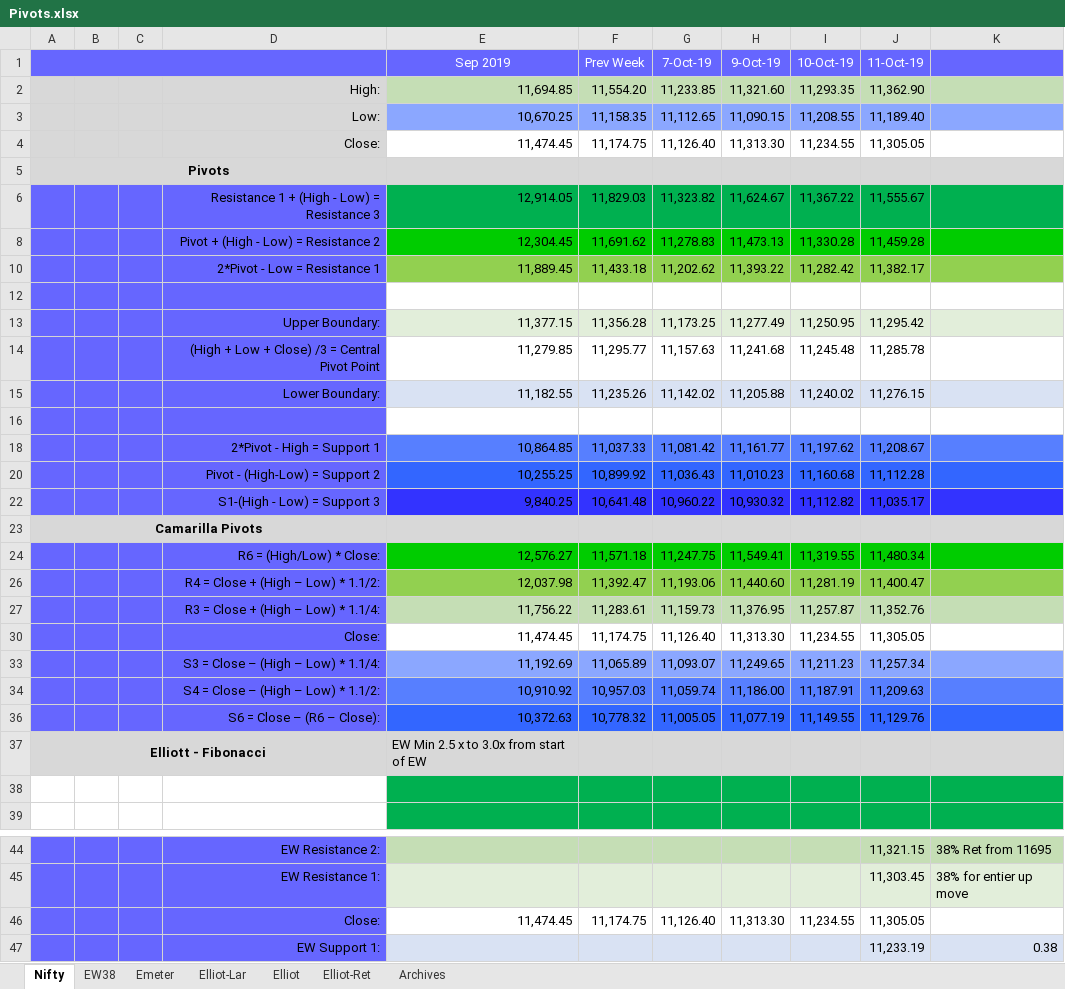
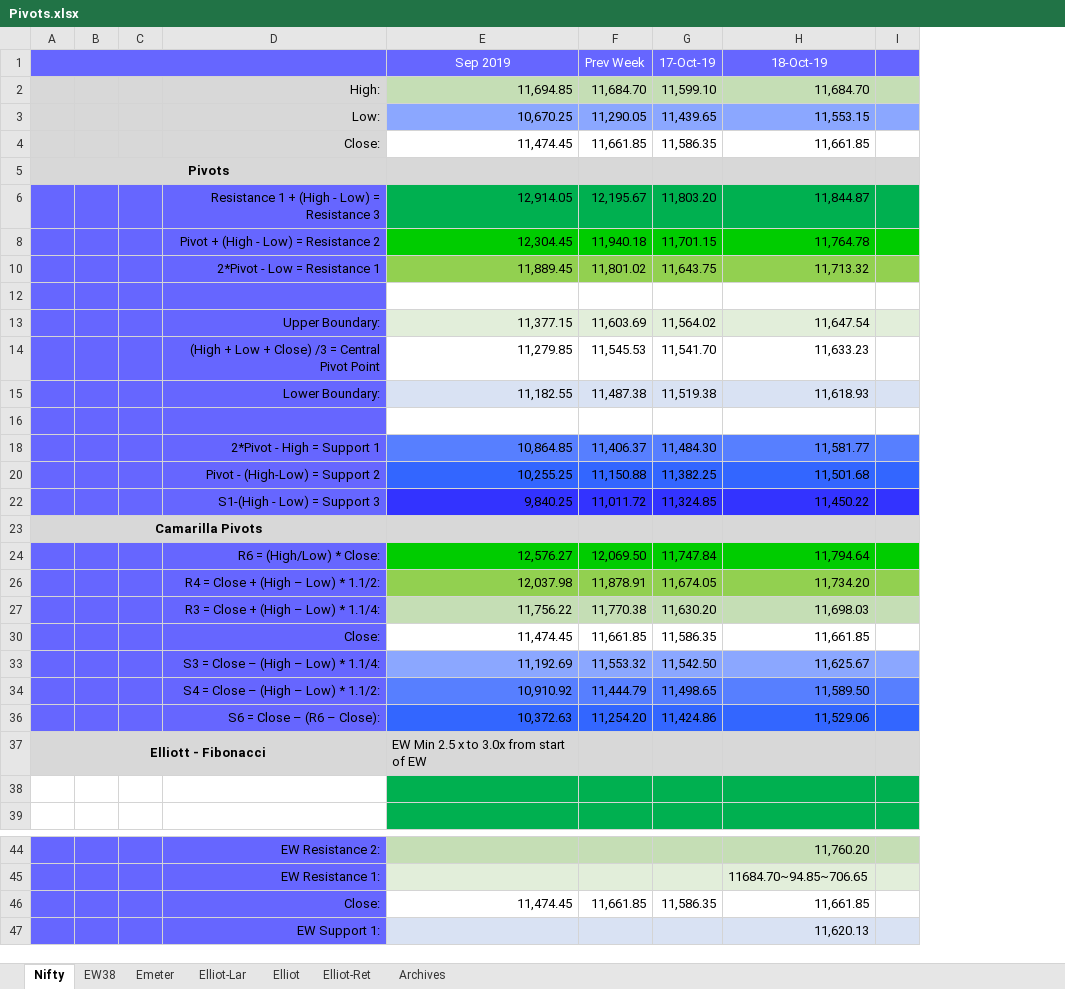
Before and after one commit to anbumaran/stocks, an Excel workbook: Pivots.xlsx, sheet Nifty, drawn as a sheet; only a part is shown, gaps mark what is left out; values as stored, in another font and other column widths than the file's, no borders; removed rows and columns are numbered as before the commit, all else as after; the diff covers the shown part only; the diff names each change by its address in the sheet, - before the commit and + after, or states it on an @@ line.

```diff
--- a/Pivots.xlsx (sheet Nifty)
+++ b/Pivots.xlsx (sheet Nifty)
-column G (7-Oct-19), rows 2-36: 11,233.85 | 11,112.65 | 11,126.40 |  | 11,323.82 | 11,278.83 | 11,202.62 |  | 11,173.25 | 11,157.63 | 11,142.02 |  | 11,081.42 | 11,036.43 | 10,960.22 |  | 11,247.75 | 11,193.06 | 11,159.73 | 11,126.40 | 11,093.07 | 11,059.74 | 11,005.05; row 46: 11,126.40
-column H (9-Oct-19), rows 2-36: 11,321.60 | 11,090.15 | 11,313.30 |  | 11,624.67 | 11,473.13 | 11,393.22 |  | 11,277.49 | 11,241.68 | 11,205.88 |  | 11,161.77 | 11,010.23 | 10,930.32 |  | 11,549.41 | 11,440.60 | 11,376.95 | 11,313.30 | 11,249.65 | 11,186.00 | 11,077.19; row 46: 11,313.30
-column I (10-Oct-19), rows 2-36: 11,293.35 | 11,208.55 | 11,234.55 |  | 11,367.22 | 11,330.28 | 11,282.42 |  | 11,250.95 | 11,245.48 | 11,240.02 |  | 11,197.62 | 11,160.68 | 11,112.82 |  | 11,319.55 | 11,281.19 | 11,257.87 | 11,234.55 | 11,211.23 | 11,187.91 | 11,149.55; row 46: 11,234.55
-column J (11-Oct-19), rows 2-36: 11,362.90 | 11,189.40 | 11,305.05 |  | 11,555.67 | 11,459.28 | 11,382.17 |  | 11,295.42 | 11,285.78 | 11,276.15 |  | 11,208.67 | 11,112.28 | 11,035.17 |  | 11,480.34 | 11,400.47 | 11,352.76 | 11,305.05 | 11,257.34 | 11,209.63 | 11,129.76; rows 44-47: 11,321.15 | 11,303.45 | 11,305.05 | 11,233.19
-column K, rows 44-47: 38% Ret from 11695 | 38% for entier up move |  | 0.38
+column G (17-Oct-19), rows 2-36: 11,599.10 | 11,439.65 | 11,586.35 |  | 11,803.20 | 11,701.15 | 11,643.75 |  | 11,564.02 | 11,541.70 | 11,519.38 |  | 11,484.30 | 11,382.25 | 11,324.85 |  | 11,747.84 | 11,674.05 | 11,630.20 | 11,586.35 | 11,542.50 | 11,498.65 | 11,424.86; row 46: 11,586.35
+column H (18-Oct-19), rows 2-36: 11,684.70 | 11,553.15 | 11,661.85 |  | 11,844.87 | 11,764.78 | 11,713.32 |  | 11,647.54 | 11,633.23 | 11,618.93 |  | 11,581.77 | 11,501.68 | 11,450.22 |  | 11,794.64 | 11,734.20 | 11,698.03 | 11,661.85 | 11,625.67 | 11,589.50 | 11,529.06; rows 44-47: 11,760.20 | 11684.70~94.85~706.65 | 11,661.85 | 11,620.13
+column I, empty
-F2 (Prev Week): 11,554.20
+F2 (Prev Week): 11,684.70
-F3 (Prev Week): 11,158.35
+F3 (Prev Week): 11,290.05
-F4 (Prev Week): 11,174.75
+F4 (Prev Week): 11,661.85
-F6 (Prev Week): 11,829.03
+F6 (Prev Week): 12,195.67
-F8 (Prev Week): 11,691.62
+F8 (Prev Week): 11,940.18
-F10 (Prev Week): 11,433.18
+F10 (Prev Week): 11,801.02
-F13 (Prev Week): 11,356.28
+F13 (Prev Week): 11,603.69
-F14 (Prev Week): 11,295.77
+F14 (Prev Week): 11,545.53
-F15 (Prev Week): 11,235.26
+F15 (Prev Week): 11,487.38
-F18 (Prev Week): 11,037.33
+F18 (Prev Week): 11,406.37
-F20 (Prev Week): 10,899.92
+F20 (Prev Week): 11,150.88
-F22 (Prev Week): 10,641.48
+F22 (Prev Week): 11,011.72
-F24 (Prev Week): 11,571.18
+F24 (Prev Week): 12,069.50
-F26 (Prev Week): 11,392.47
+F26 (Prev Week): 11,878.91
-F27 (Prev Week): 11,283.61
+F27 (Prev Week): 11,770.38
-F30 (Prev Week): 11,174.75
+F30 (Prev Week): 11,661.85
-F33 (Prev Week): 11,065.89
+F33 (Prev Week): 11,553.32
-F34 (Prev Week): 10,957.03
+F34 (Prev Week): 11,444.79
-F36 (Prev Week): 10,778.32
+F36 (Prev Week): 11,254.20
-F46 (Prev Week): 11,174.75
+F46 (Prev Week): 11,661.85
```
Also changed, not shown: 8 edited cells elsewhere in this sheet, sheet Archives, sheet EW38, hidden cells.
